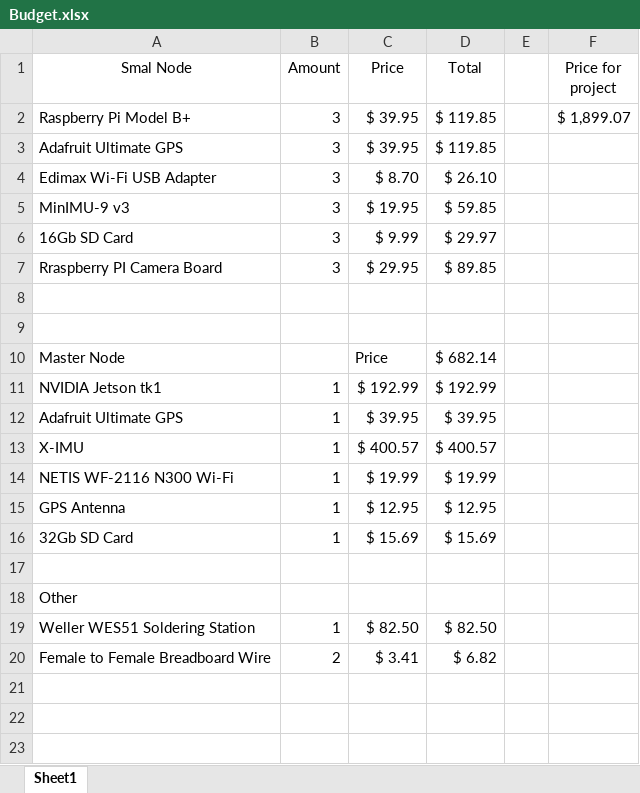
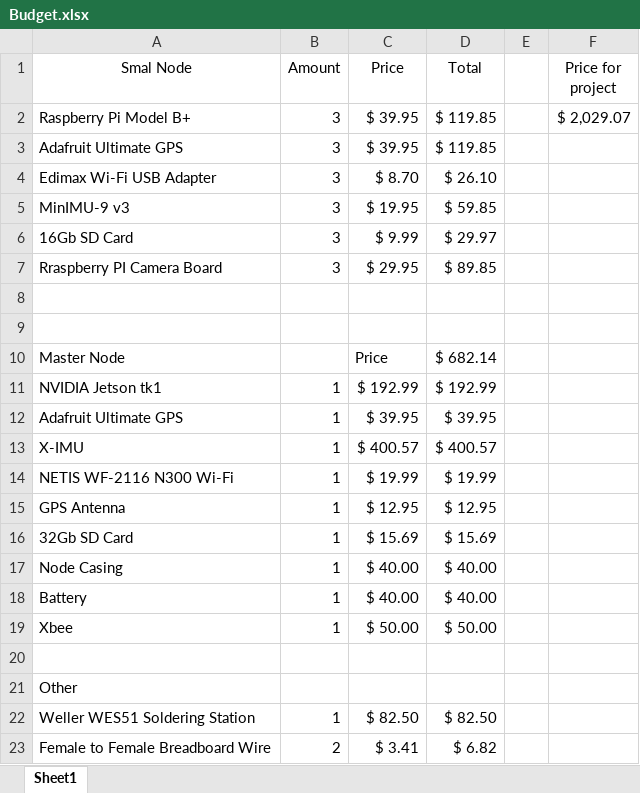
Before and after one commit to SCCapstone/driftNode, an Excel workbook: Presentation/Budget.xlsx, sheet Sheet1, drawn as a sheet; values as stored, in another font and other column widths than the file's, no borders; charts and pictures not drawn; the diff names each change by its address in the sheet, - before the commit and + after, or states it on an @@ line.

Commit message:
added more budget stuff for the master node

```diff
--- a/Presentation/Budget.xlsx (sheet Sheet1)
+++ b/Presentation/Budget.xlsx (sheet Sheet1)
-F2 (Price for project): $ 1,899.07
+F2 (Price for project): $ 2,029.07
+row 17: Node Casing | 1 | $ 40.00 | $ 40.00
+row 18: Battery | 1 | $ 40.00 | $ 40.00
+row 19: Xbee | 1 | $ 50.00 | $ 50.00
```
Also changed, not shown: charts or pictures, 1 other file.
